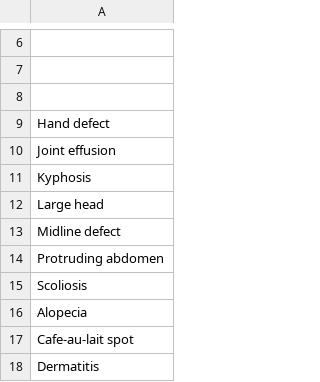
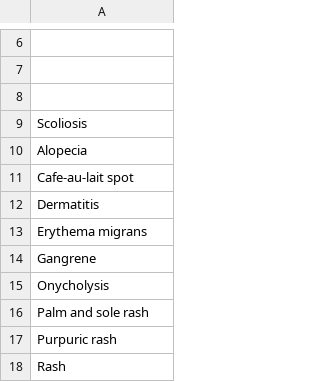
Before and after one commit to yaseenkady/tree.pro, a TSV file: TODO/pe.tsv, drawn as a sheet; only a part is shown, gaps mark what is left out; the shorter side is filled out with more unchanged rows; the diff names each change by its address in the sheet, - before the commit and + after, or states it on an @@ line.

```diff
--- a/TODO/pe.tsv
+++ b/TODO/pe.tsv
-row 9: Hand defect
-row 10: Joint effusion
-row 11: Kyphosis
-row 12: Large head
-row 13: Midline defect
-row 14: Protruding abdomen
```
Also changed, not shown: 6 other files.
